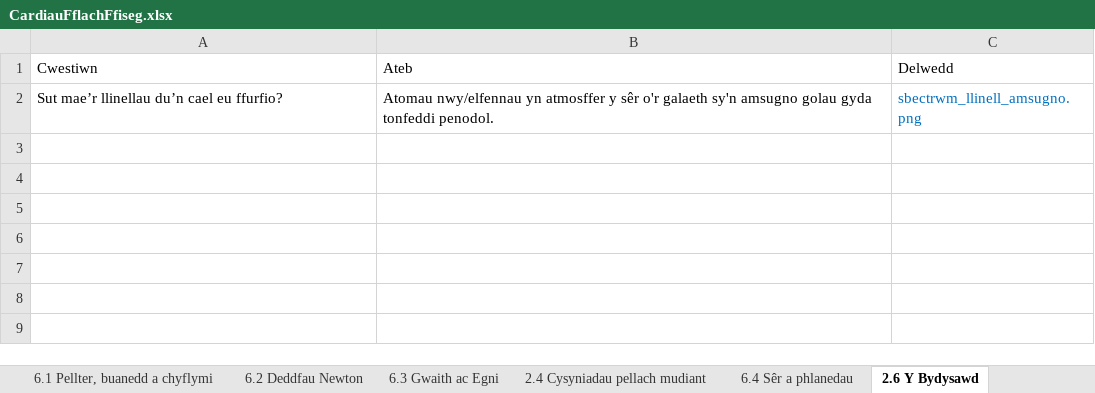
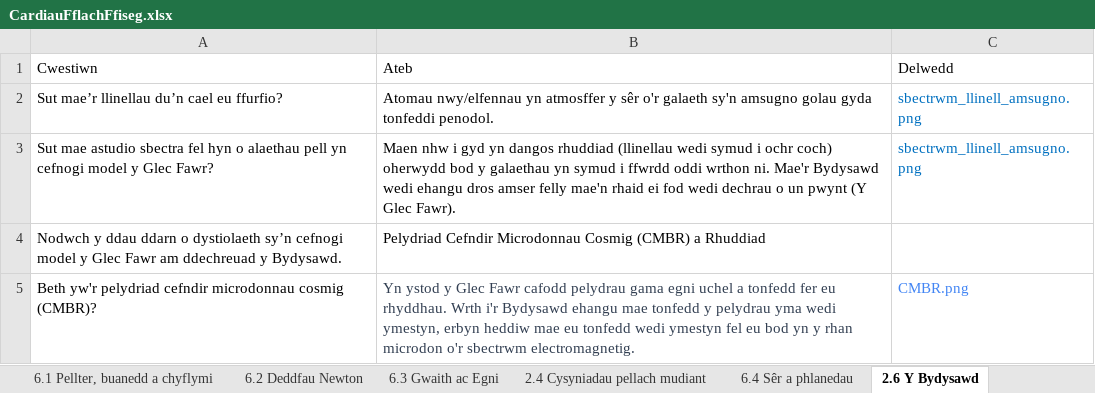
Before and after one commit to GwyddonTryfan/CardiauFflach-TGAU, an Excel workbook: CardiauFflachFfiseg.xlsx, sheet 2.6 Y Bydysawd, drawn as a sheet; values as stored, in another font and other column widths than the file's, no borders; the diff names each change by its address in the sheet, - before the commit and + after, or states it on an @@ line.

Commit message:
Add files via upload

```diff
--- a/CardiauFflachFfiseg.xlsx (sheet 2.6 Y Bydysawd)
+++ b/CardiauFflachFfiseg.xlsx (sheet 2.6 Y Bydysawd)
+row 3: Sut mae astudio sbectra fel hyn o alaethau pell yn cefnogi model y Glec Fawr? | Maen nhw i gyd yn dangos rhuddiad (llinellau wedi symud i ochr coch) oherwydd bod y galaethau yn symud i ffwrdd oddi wrthon ni. Mae'r Bydysawd wedi ehangu dros amser felly mae'n rhaid ei fod wedi dechrau o un pwynt (Y Glec Fawr). | sbectrwm_llinell_amsugno.png
+row 4: Nodwch y ddau ddarn o dystiolaeth sy’n cefnogi model y Glec Fawr am ddechreuad y Bydysawd. | Pelydriad Cefndir Microdonnau Cosmig (CMBR) a Rhuddiad
+row 5: Beth yw'r pelydriad cefndir microdonnau cosmig (CMBR)? | Yn ystod y Glec Fawr cafodd pelydrau gama egni uchel a tonfedd fer eu rhyddhau. Wrth i'r Bydysawd ehangu mae tonfedd y pelydrau yma wedi ymestyn, erbyn heddiw mae eu tonfedd wedi ymestyn fel eu bod yn y rhan microdon o'r sbectrwm electromagnetig. | CMBR.png
```
Also changed, not shown: sheet 6.5 Mathau o belydriad.
